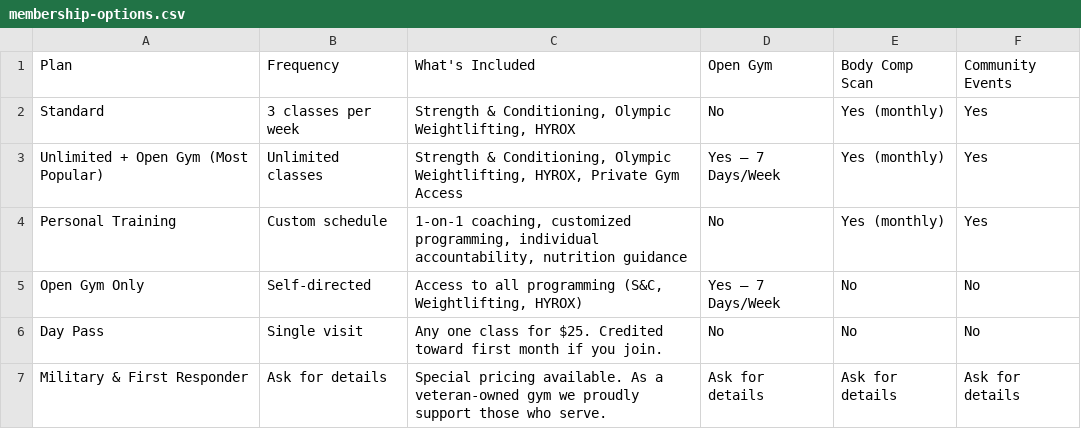
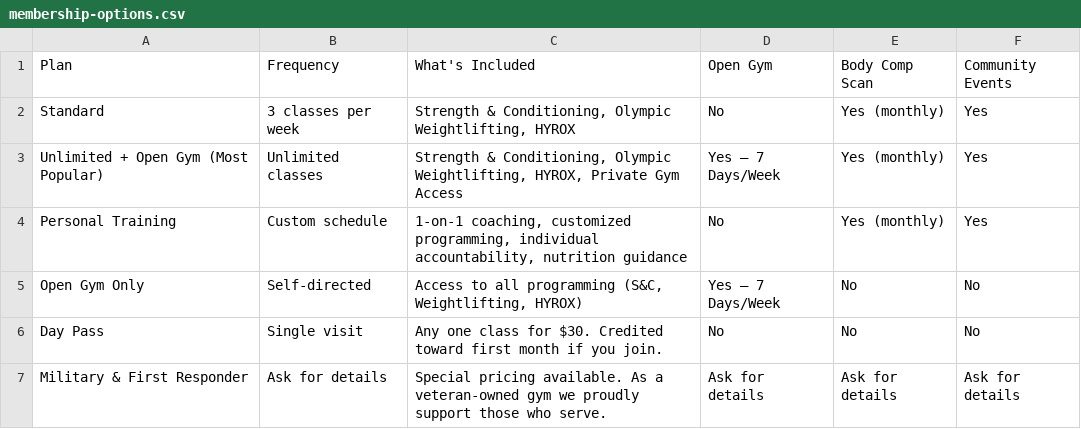
Before and after one commit to blackironmike/blackiron-website, a CSV file: membership-options.csv, drawn as a sheet.

```diff
--- a/membership-options.csv
+++ b/membership-options.csv
@@ -5,3 +5,3 @@ Personal Training,Custom schedule,"1-on-1 coaching, customized programming, indi
 Open Gym Only,Self-directed,"Access to all programming (S&C, Weightlifting, HYROX)",Yes — 7 Days/Week,No,No
-Day Pass,Single visit,Any one class for $25. Credited toward first month if you join.,No,No,No
+Day Pass,Single visit,Any one class for $30. Credited toward first month if you join.,No,No,No
 Military & First Responder,Ask for details,Special pricing available. As a veteran-owned gym we proudly support those who serve.,Ask for details,Ask for details,Ask for details
```
Also changed, not shown: ghl-chatbot-knowledge-base.csv, 4 other files.
